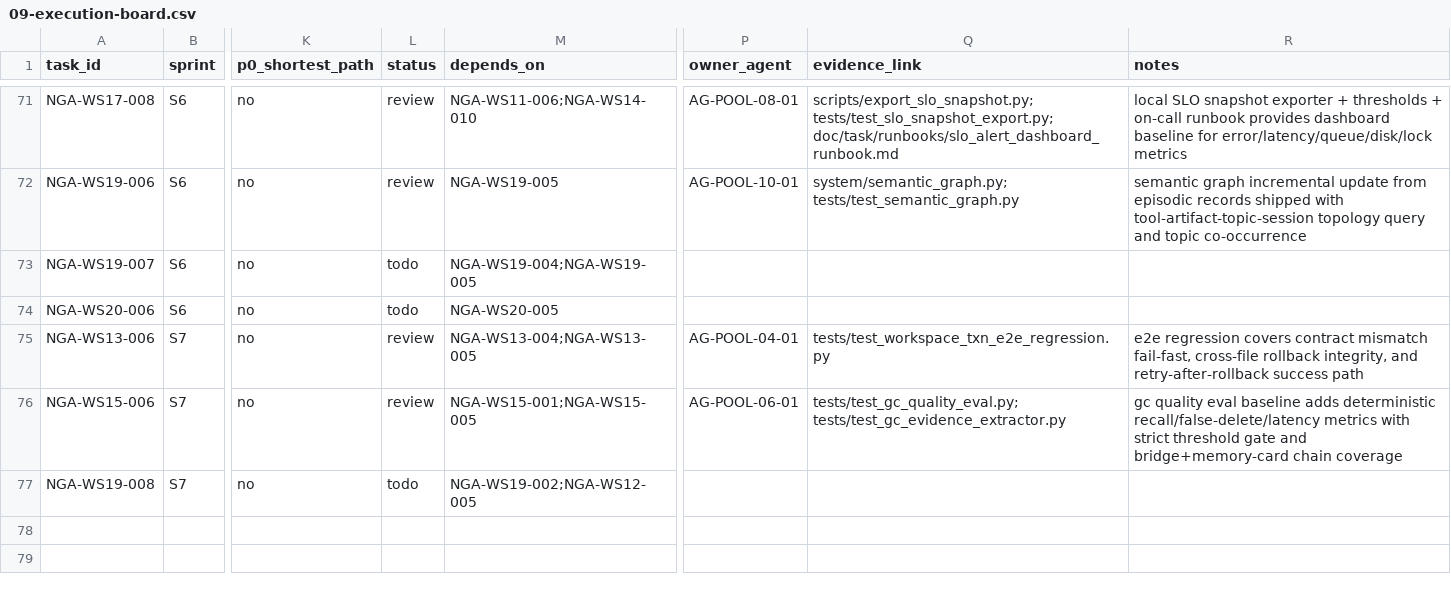
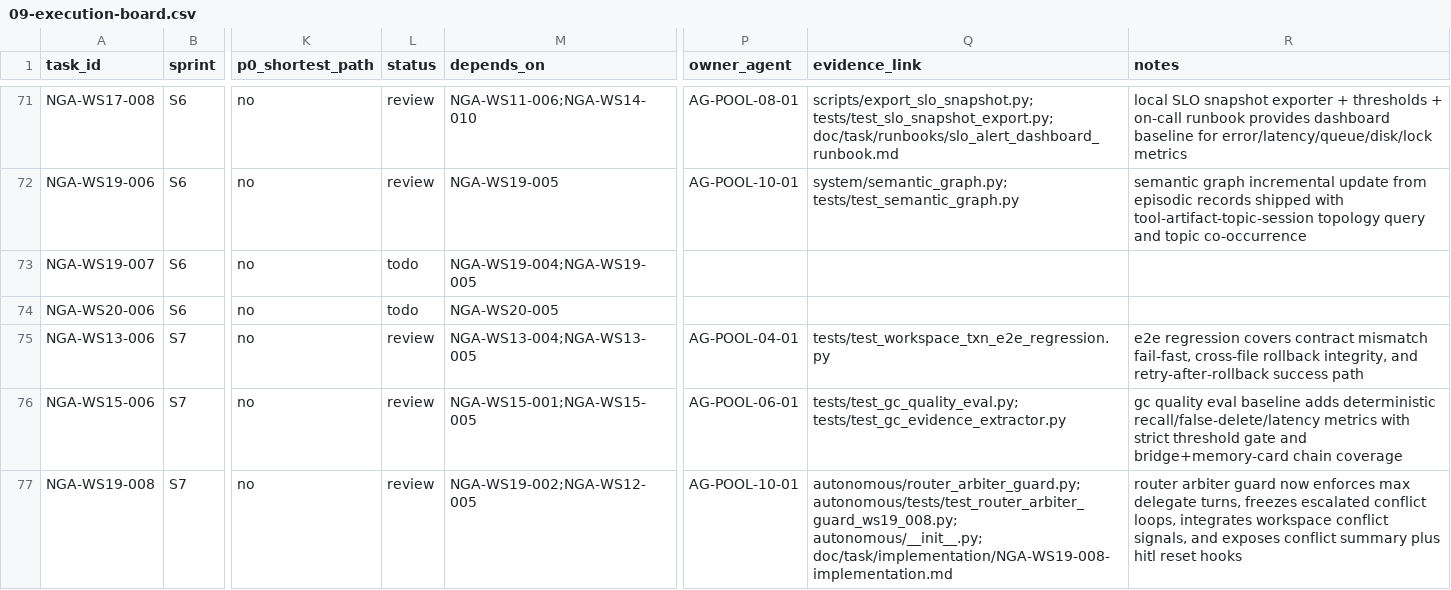
Before and after one commit to Yidhar/Embla_System, a CSV file: doc/task/09-execution-board.csv, drawn as a sheet; only a part is shown, gaps mark what is left out; the diff names each change by its address in the sheet, - before the commit and + after, or states it on an @@ line.

Commit message:
feat: complete ws19-008 router arbiter guard

```diff
--- a/doc/task/09-execution-board.csv
+++ b/doc/task/09-execution-board.csv
-L77 (status): todo
+L77 (status): review
-P77 (owner_agent): (empty)
+P77 (owner_agent): AG-POOL-10-01
-Q77 (evidence_link): (empty)
+Q77 (evidence_link): autonomous/router_arbiter_guard.py; autonomous/tests/test_router_arbiter_guard_ws19_008.py; autonomous/__init__.py; doc/task/implementation/NGA-WS19-008-implementation.md
-R77 (notes): (empty)
+R77 (notes): router arbiter guard now enforces max delegate turns, freezes escalated conflict loops, integrates workspace conflict signals, and exposes conflict summary plus hitl reset hooks
```
Also changed, not shown: 4 other files.
